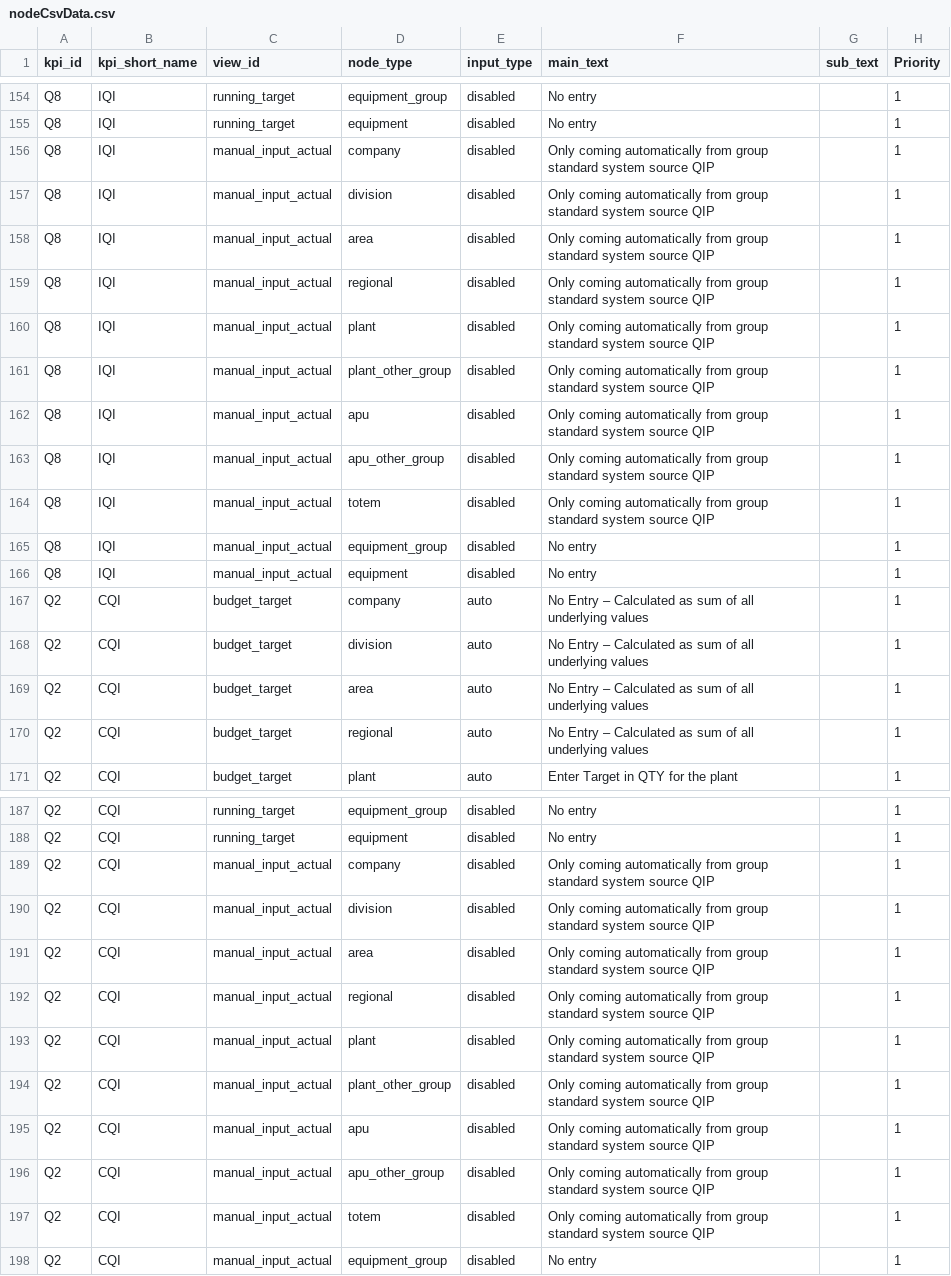
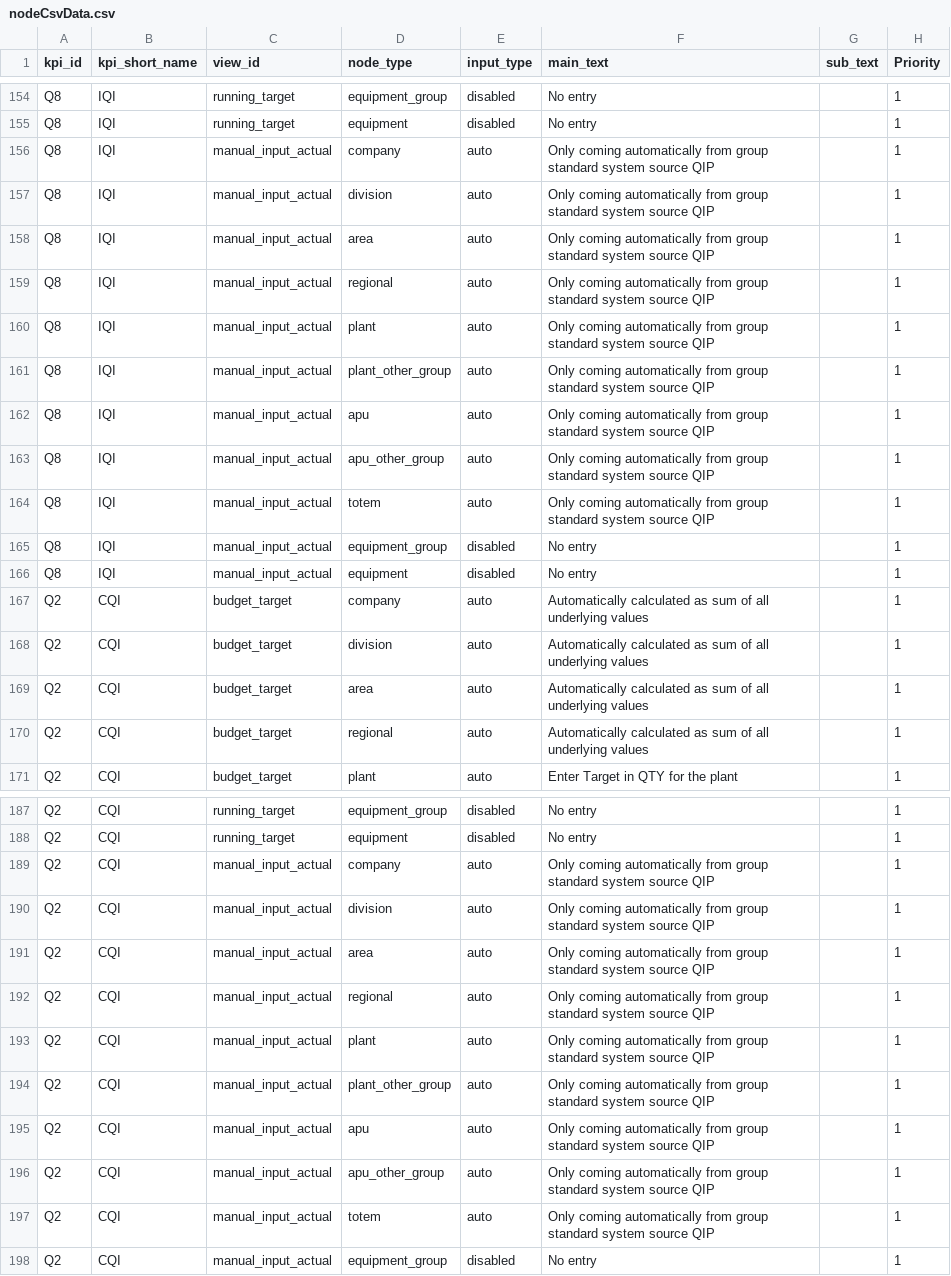
Before and after one commit to MadsBroder/SPM, a CSV file: nodeCsvData.csv, drawn as a sheet; only a part is shown, gaps mark what is left out; the diff covers the shown part only.

Commit message:
Add files via upload

```diff
--- a/nodeCsvData.csv
+++ b/nodeCsvData.csv
@@ -155,17 +155,17 @@ Q8;IQI;running_target;equipment_group;disabled;No entry;;1
 Q8;IQI;running_target;equipment;disabled;No entry;;1
-Q8;IQI;manual_input_actual;company;disabled;Only coming automatically from group standard system source QIP;;1
-Q8;IQI;manual_input_actual;division;disabled;Only coming automatically from group standard system source QIP;;1
-Q8;IQI;manual_input_actual;area;disabled;Only coming automatically from group standard system source QIP;;1
-Q8;IQI;manual_input_actual;regional;disabled;Only coming automatically from group standard system source QIP;;1
-Q8;IQI;manual_input_actual;plant;disabled;Only coming automatically from group standard system source QIP;;1
-Q8;IQI;manual_input_actual;plant_other_group;disabled;Only coming automatically from group standard system source QIP;;1
-Q8;IQI;manual_input_actual;apu;disabled;Only coming automatically from group standard system source QIP;;1
-Q8;IQI;manual_input_actual;apu_other_group;disabled;Only coming automatically from group standard system source QIP;;1
-Q8;IQI;manual_input_actual;totem;disabled;Only coming automatically from group standard system source QIP;;1
+Q8;IQI;manual_input_actual;company;auto;Only coming automatically from group standard system source QIP;;1
+Q8;IQI;manual_input_actual;division;auto;Only coming automatically from group standard system source QIP;;1
+Q8;IQI;manual_input_actual;area;auto;Only coming automatically from group standard system source QIP;;1
+Q8;IQI;manual_input_actual;regional;auto;Only coming automatically from group standard system source QIP;;1
+Q8;IQI;manual_input_actual;plant;auto;Only coming automatically from group standard system source QIP;;1
+Q8;IQI;manual_input_actual;plant_other_group;auto;Only coming automatically from group standard system source QIP;;1
+Q8;IQI;manual_input_actual;apu;auto;Only coming automatically from group standard system source QIP;;1
+Q8;IQI;manual_input_actual;apu_other_group;auto;Only coming automatically from group standard system source QIP;;1
+Q8;IQI;manual_input_actual;totem;auto;Only coming automatically from group standard system source QIP;;1
 Q8;IQI;manual_input_actual;equipment_group;disabled;No entry;;1
 Q8;IQI;manual_input_actual;equipment;disabled;No entry;;1
-Q2;CQI;budget_target;company;auto;No Entry – Calculated as sum of all underlying values;;1
-Q2;CQI;budget_target;division;auto;No Entry – Calculated as sum of all underlying values;;1
-Q2;CQI;budget_target;area;auto;No Entry – Calculated as sum of all underlying values;;1
-Q2;CQI;budget_target;regional;auto;No Entry – Calculated as sum of all underlying values;;1
+Q2;CQI;budget_target;company;auto;Automatically calculated as sum of all underlying values;;1
+Q2;CQI;budget_target;division;auto;Automatically calculated as sum of all underlying values;;1
+Q2;CQI;budget_target;area;auto;Automatically calculated as sum of all underlying values;;1
+Q2;CQI;budget_target;regional;auto;Automatically calculated as sum of all underlying values;;1
 Q2;CQI;budget_target;plant;auto;Enter Target in QTY for the plant;;1
@@ -188,11 +188,11 @@ Q2;CQI;running_target;equipment_group;disabled;No entry;;1
 Q2;CQI;running_target;equipment;disabled;No entry;;1
-Q2;CQI;manual_input_actual;company;disabled;Only coming automatically from group standard system source QIP;;1
-Q2;CQI;manual_input_actual;division;disabled;Only coming automatically from group standard system source QIP;;1
-Q2;CQI;manual_input_actual;area;disabled;Only coming automatically from group standard system source QIP;;1
-Q2;CQI;manual_input_actual;regional;disabled;Only coming automatically from group standard system source QIP;;1
-Q2;CQI;manual_input_actual;plant;disabled;Only coming automatically from group standard system source QIP;;1
-Q2;CQI;manual_input_actual;plant_other_group;disabled;Only coming automatically from group standard system source QIP;;1
-Q2;CQI;manual_input_actual;apu;disabled;Only coming automatically from group standard system source QIP;;1
-Q2;CQI;manual_input_actual;apu_other_group;disabled;Only coming automatically from group standard system source QIP;;1
-Q2;CQI;manual_input_actual;totem;disabled;Only coming automatically from group standard system source QIP;;1
+Q2;CQI;manual_input_actual;company;auto;Only coming automatically from group standard system source QIP;;1
+Q2;CQI;manual_input_actual;division;auto;Only coming automatically from group standard system source QIP;;1
+Q2;CQI;manual_input_actual;area;auto;Only coming automatically from group standard system source QIP;;1
+Q2;CQI;manual_input_actual;regional;auto;Only coming automatically from group standard system source QIP;;1
+Q2;CQI;manual_input_actual;plant;auto;Only coming automatically from group standard system source QIP;;1
+Q2;CQI;manual_input_actual;plant_other_group;auto;Only coming automatically from group standard system source QIP;;1
+Q2;CQI;manual_input_actual;apu;auto;Only coming automatically from group standard system source QIP;;1
+Q2;CQI;manual_input_actual;apu_other_group;auto;Only coming automatically from group standard system source QIP;;1
+Q2;CQI;manual_input_actual;totem;auto;Only coming automatically from group standard system source QIP;;1
 Q2;CQI;manual_input_actual;equipment_group;disabled;No entry;;1
```
Also changed, not shown: 63 edited cells elsewhere in this file.
